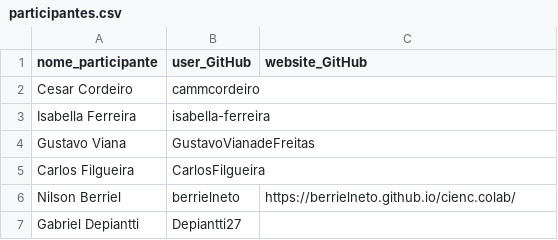
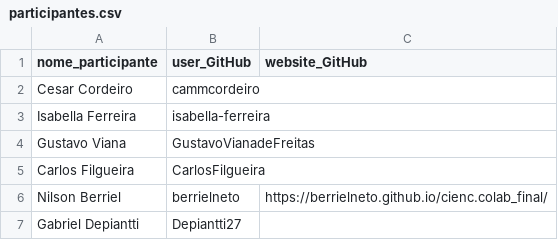
Before and after one commit to nafpmelo/CCBD_atividade4, a CSV file: participantes.csv, drawn as a sheet.

Commit message:
site da atividade final

```diff
--- a/participantes.csv
+++ b/participantes.csv
@@ -5,3 +5,3 @@ Gustavo Viana; GustavoVianadeFreitas;
 Carlos Filgueira; CarlosFilgueira;
-Nilson Berriel; berrielneto; https://berrielneto.github.io/cienc.colab/
+Nilson Berriel; berrielneto; https://berrielneto.github.io/cienc.colab_final/
 Gabriel Depiantti; Depiantti27
```
